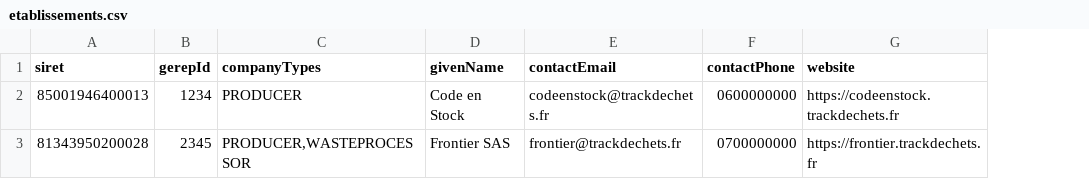
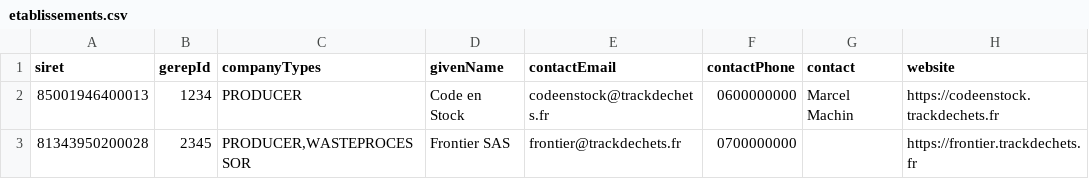
Before and after one commit to MTES-MCT/trackdechets, a CSV file: back/src/users/bulk-creation/__tests__/csv/etablissements.csv, drawn as a sheet; the diff names each change by its address in the sheet, - before the commit and + after, or states it on an @@ line.

Commit message:
Use new company contact column for bulk import

```diff
--- a/back/src/users/bulk-creation/__tests__/csv/etablissements.csv
+++ b/back/src/users/bulk-creation/__tests__/csv/etablissements.csv
+column G (contact), row 2: Marcel Machin
```
Also changed, not shown: 3 other files.
